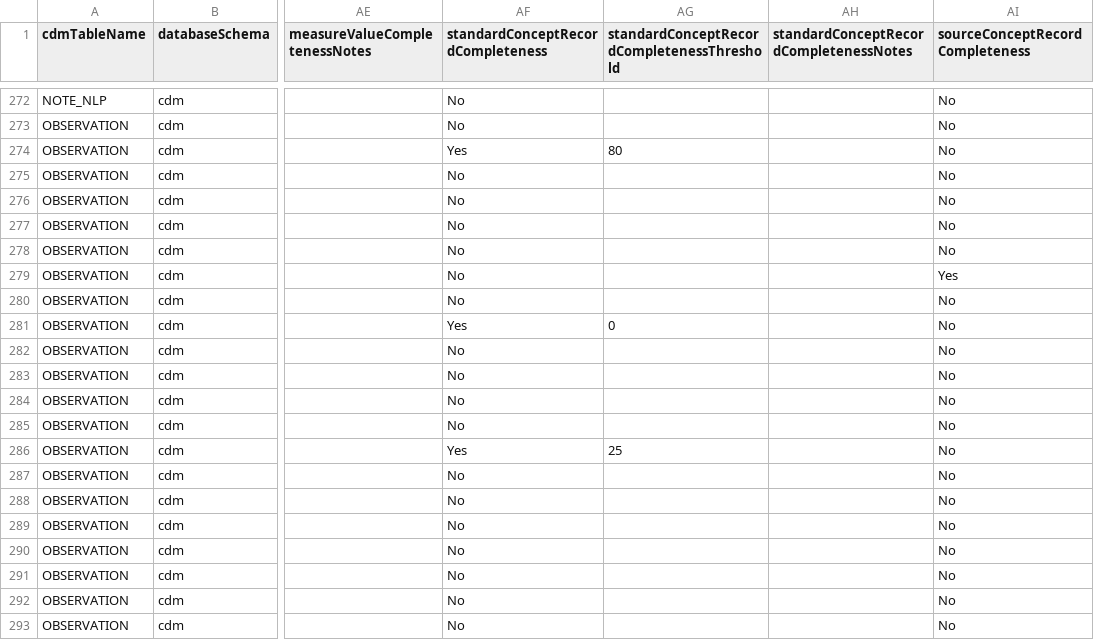
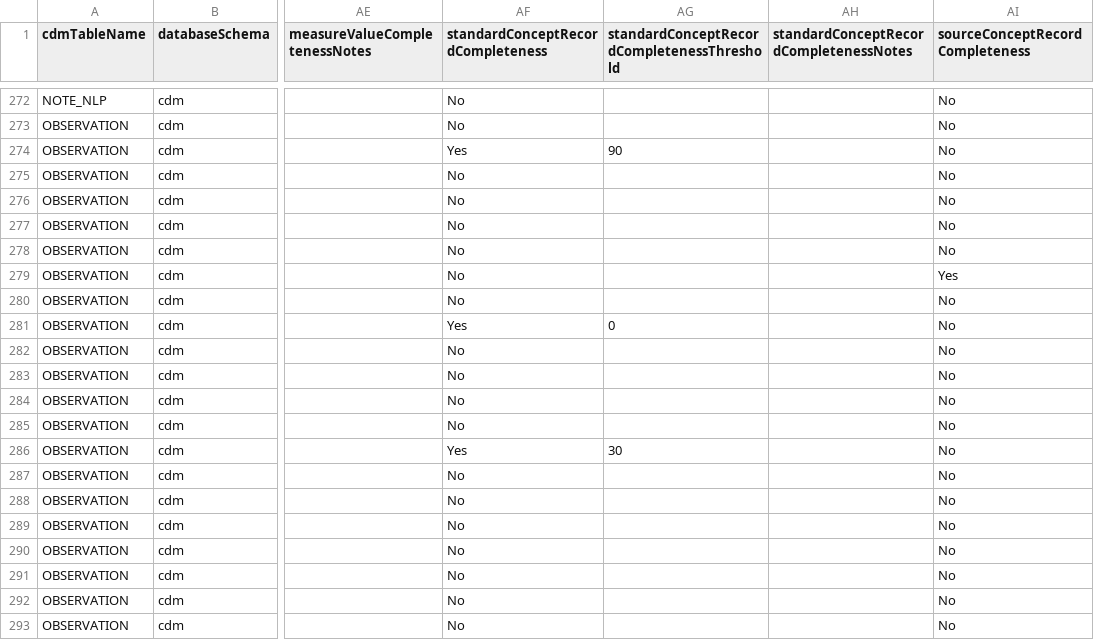
Before and after one commit to AmsterdamUMC/AMSTEL, a CSV file: data/dqd/OMOP_CDMv5.4_Field_Level.csv, drawn as a sheet; only a part is shown, gaps mark what is left out; the diff names each change by its address in the sheet, - before the commit and + after, or states it on an @@ line.

```diff
--- a/data/dqd/OMOP_CDMv5.4_Field_Level.csv
+++ b/data/dqd/OMOP_CDMv5.4_Field_Level.csv
-AG274: 80
+AG274: 90
-AG286: 25
+AG286: 30
```
Also changed, not shown: data/mappings/numericitems_unit.usagi.csv, data/mappings/procedureorderitems_item.usagi.csv, 35 other files.
